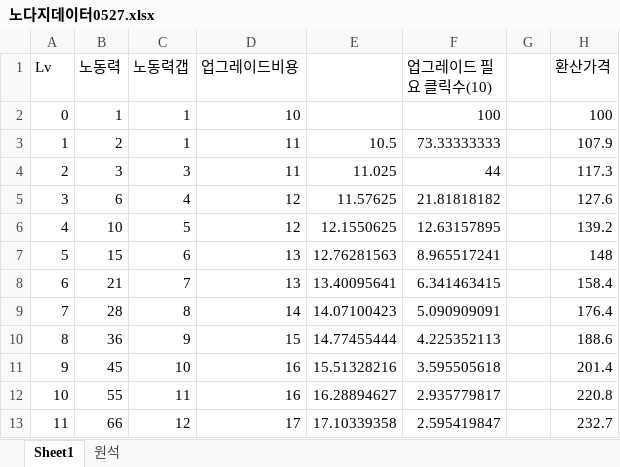
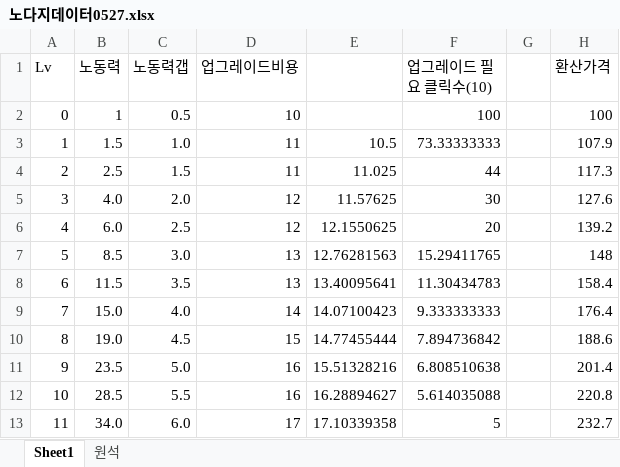
Before and after one commit to Comts/git1, an Excel workbook: 정리/노다지데이터0527.xlsx, sheet Sheet1, drawn as a sheet; only a part is shown; values as stored, in another font and other column widths than the file's, no borders; the diff covers the shown part only; the diff names each change by its address in the sheet, - before the commit and + after, or states it on an @@ line.

```diff
--- a/정리/노다지데이터0527.xlsx (sheet Sheet1)
+++ b/정리/노다지데이터0527.xlsx (sheet Sheet1)
-C2 (노동력갭): 1
+C2 (노동력갭): 0.5
-B3 (노동력): 2
+B3 (노동력): 1.5
-C3 (노동력갭): 1
+C3 (노동력갭): 1.0
-B4 (노동력): 3
+B4 (노동력): 2.5
-C4 (노동력갭): 3
+C4 (노동력갭): 1.5
-B5 (노동력): 6
+B5 (노동력): 4.0
-C5 (노동력갭): 4
+C5 (노동력갭): 2.0
-F5 (업그레이드 필요 클릭수(10)): 21.81818182
+F5 (업그레이드 필요 클릭수(10)): 30
-B6 (노동력): 10
+B6 (노동력): 6.0
-C6 (노동력갭): 5
+C6 (노동력갭): 2.5
-F6 (업그레이드 필요 클릭수(10)): 12.63157895
+F6 (업그레이드 필요 클릭수(10)): 20
-B7 (노동력): 15
+B7 (노동력): 8.5
-C7 (노동력갭): 6
+C7 (노동력갭): 3.0
-F7 (업그레이드 필요 클릭수(10)): 8.965517241
+F7 (업그레이드 필요 클릭수(10)): 15.29411765
-B8 (노동력): 21
+B8 (노동력): 11.5
-C8 (노동력갭): 7
+C8 (노동력갭): 3.5
-F8 (업그레이드 필요 클릭수(10)): 6.341463415
+F8 (업그레이드 필요 클릭수(10)): 11.30434783
-B9 (노동력): 28
+B9 (노동력): 15.0
-C9 (노동력갭): 8
+C9 (노동력갭): 4.0
-F9 (업그레이드 필요 클릭수(10)): 5.090909091
+F9 (업그레이드 필요 클릭수(10)): 9.333333333
-B10 (노동력): 36
+B10 (노동력): 19.0
-C10 (노동력갭): 9
+C10 (노동력갭): 4.5
-F10 (업그레이드 필요 클릭수(10)): 4.225352113
+F10 (업그레이드 필요 클릭수(10)): 7.894736842
-B11 (노동력): 45
+B11 (노동력): 23.5
-C11 (노동력갭): 10
+C11 (노동력갭): 5.0
-F11 (업그레이드 필요 클릭수(10)): 3.595505618
+F11 (업그레이드 필요 클릭수(10)): 6.808510638
-B12 (노동력): 55
+B12 (노동력): 28.5
-C12 (노동력갭): 11
+C12 (노동력갭): 5.5
-F12 (업그레이드 필요 클릭수(10)): 2.935779817
+F12 (업그레이드 필요 클릭수(10)): 5.614035088
-B13 (노동력): 66
+B13 (노동력): 34.0
-C13 (노동력갭): 12
+C13 (노동력갭): 6.0
-F13 (업그레이드 필요 클릭수(10)): 2.595419847
+F13 (업그레이드 필요 클릭수(10)): 5
```
Also changed, not shown: 819 edited cells elsewhere in this sheet, 3 other files.
